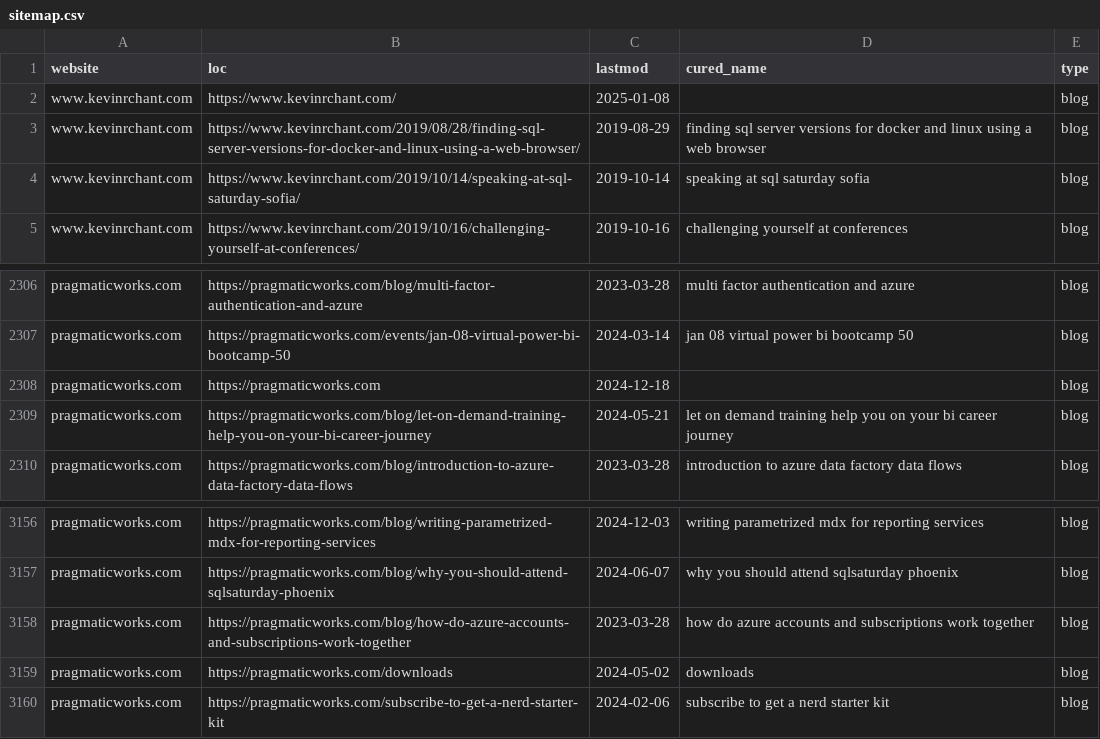
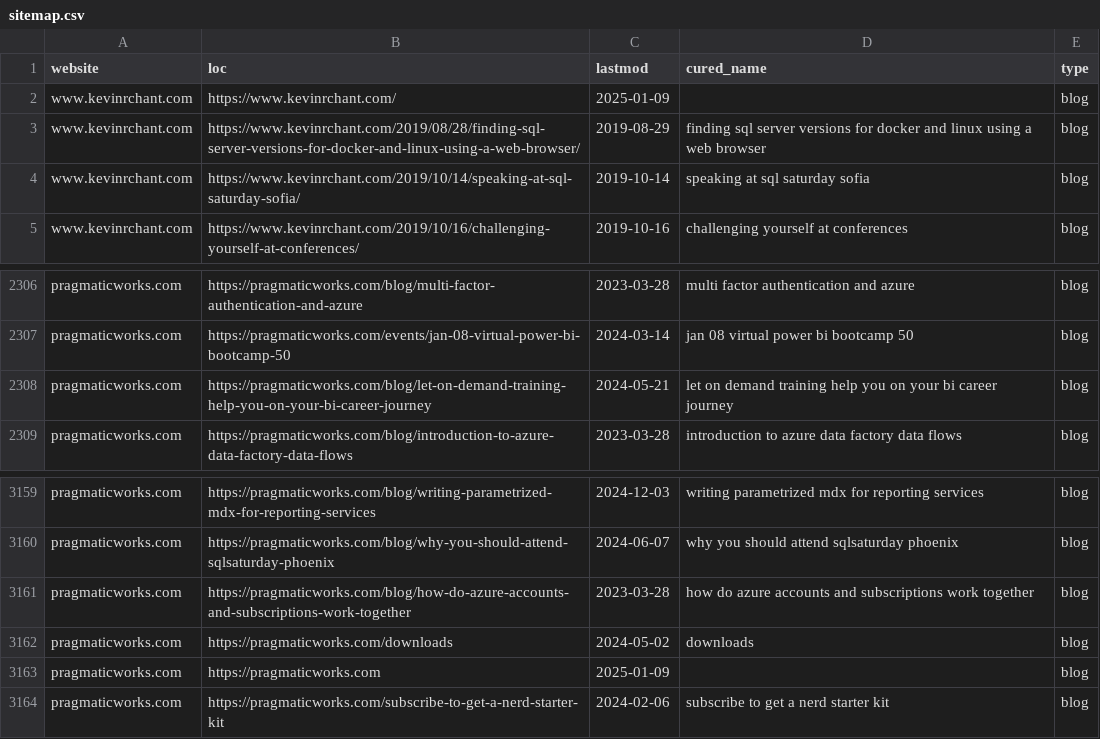
Before and after one commit to julian-passebecq/newsai_script, a CSV file: data/sitemap.csv, drawn as a sheet; only a part is shown, gaps mark what is left out; the diff covers the shown part only.

```diff
--- a/data/sitemap.csv
+++ b/data/sitemap.csv
@@ -1,3 +1,3 @@
 website,loc,lastmod,cured_name,type
-www.kevinrchant.com,https://www.kevinrchant.com/,2025-01-08,,blog
+www.kevinrchant.com,https://www.kevinrchant.com/,2025-01-09,,blog
 www.kevinrchant.com,https://www.kevinrchant.com/2019/08/28/finding-sql-server-versions-for-docker-and-linux-using-a-web-browser/,2019-08-29,finding sql server versions for docker and linux using a web browser,blog
@@ -2307,3 +2307,2 @@ pragmaticworks.com,https://pragmaticworks.com/blog/multi-factor-authentication-a
 pragmaticworks.com,https://pragmaticworks.com/events/jan-08-virtual-power-bi-bootcamp-50,2024-03-14,jan 08 virtual power bi bootcamp 50,blog
-pragmaticworks.com,https://pragmaticworks.com,2024-12-18,,blog
 pragmaticworks.com,https://pragmaticworks.com/blog/let-on-demand-training-help-you-on-your-bi-career-journey,2024-05-21,let on demand training help you on your bi career journey,blog
@@ -3159,2 +3162,3 @@ pragmaticworks.com,https://pragmaticworks.com/blog/how-do-azure-accounts-and-sub
 pragmaticworks.com,https://pragmaticworks.com/downloads,2024-05-02,downloads,blog
+pragmaticworks.com,https://pragmaticworks.com,2025-01-09,,blog
 pragmaticworks.com,https://pragmaticworks.com/subscribe-to-get-a-nerd-starter-kit,2024-02-06,subscribe to get a nerd starter kit,blog
```
Also changed, not shown: 8 added rows, 3 removed rows, 32 moved rows and 9 edited cells elsewhere in this file, data/article_blog.csv.
